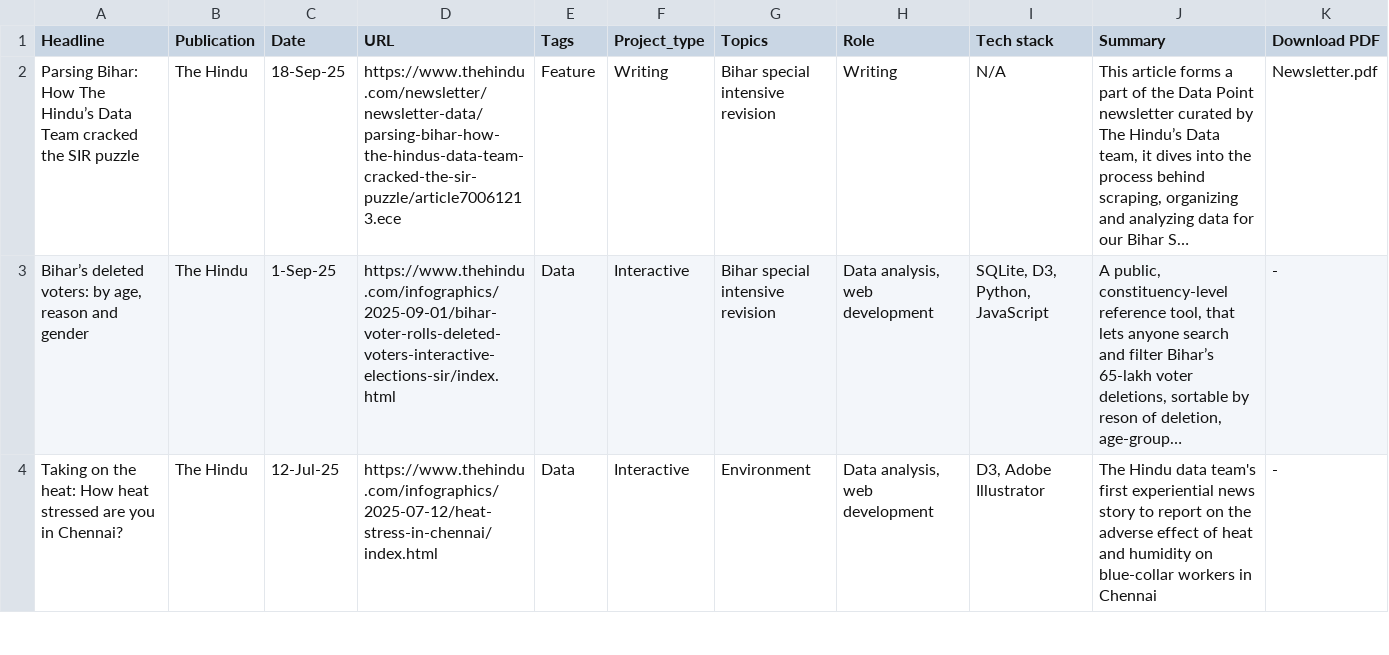
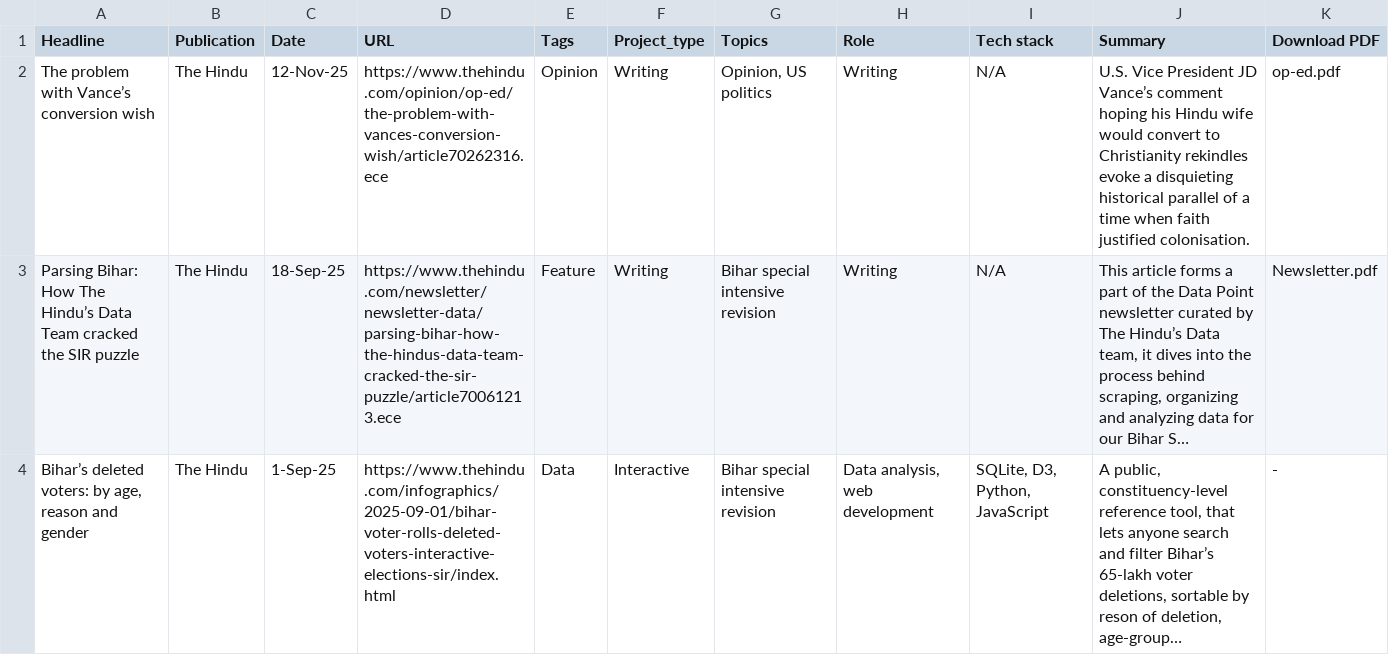
Before and after one commit to areenaarora/areenaarora.com, a CSV file: static/data/data.csv, drawn as a sheet; only a part is shown; the shorter side is filled out with more unchanged rows; long unchanged cells end in …; the diff names each change by its address in the sheet, - before the commit and + after, or states it on an @@ line.

```diff
--- a/static/data/data.csv
+++ b/static/data/data.csv
+row 2: The problem with Vance’s conversion wish | The Hindu | 12-Nov-25 | https://www.thehindu.com/opinion/op-ed/the-problem-with-vances-conversion-wish/article70262316.ece | Opinion | Writing | Opinion, US politics | Writing | N/A | U.S. Vice President JD Vance’s comment hoping his Hindu wife would convert to Christianity rekindles evoke a disquieting historical parallel of a time when faith justified colonisation. | op-ed.pdf
```
Also changed, not shown: 1 other file.
